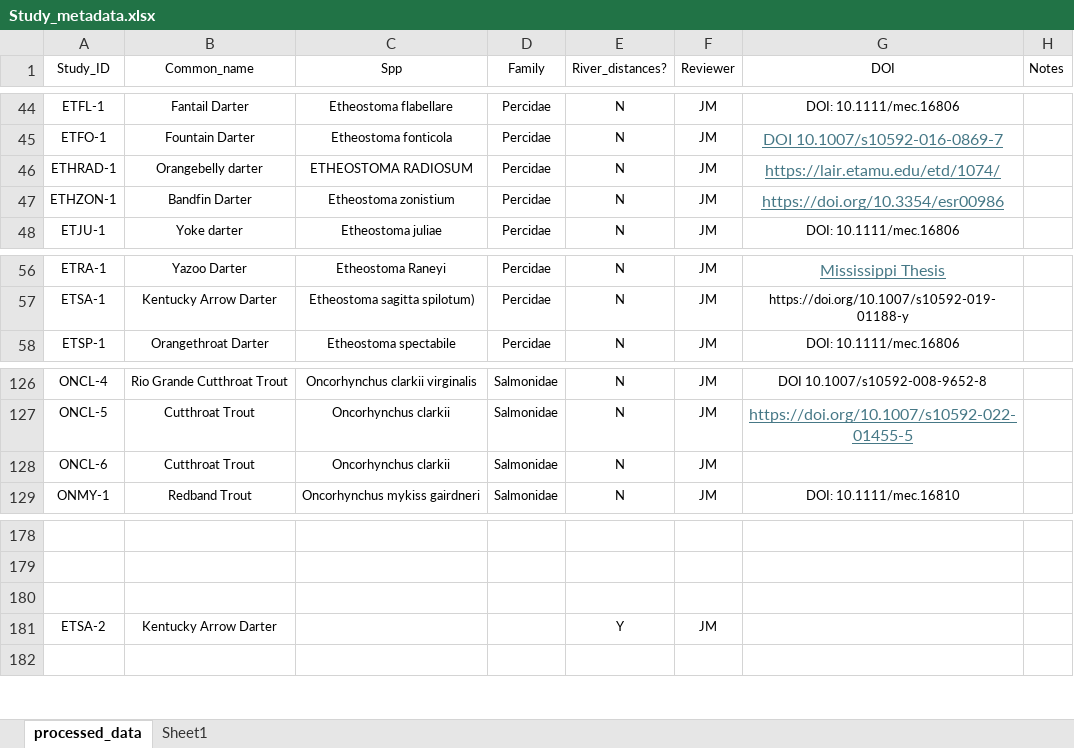
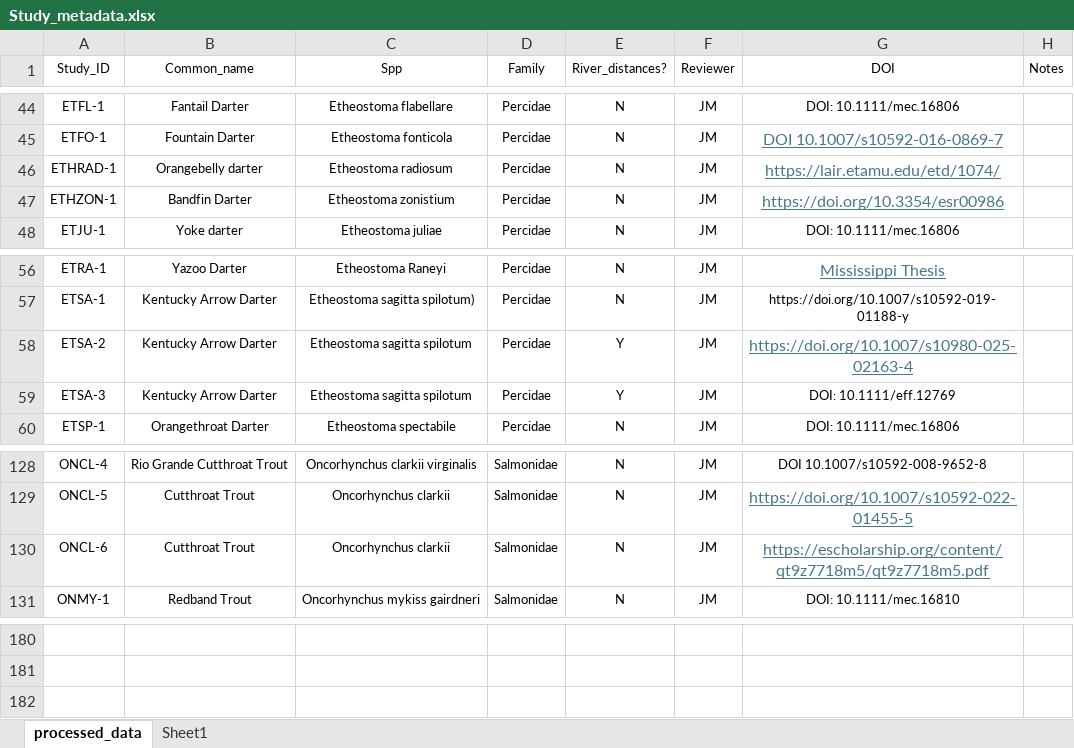
Before and after one commit to madisonbetts/DGS-Patterns-of-Fish-Diversity, an Excel workbook: Objective 2/Data/Study_metadata.xlsx, sheet processed_data, drawn as a sheet; only a part is shown, gaps mark what is left out; values as stored, in another font and other column widths than the file's, no borders; removed rows and columns are numbered as before the commit, all else as after; the diff names each change by its address in the sheet, - before the commit and + after, or states it on an @@ line.

```diff
--- a/Objective 2/Data/Study_metadata.xlsx (sheet processed_data)
+++ b/Objective 2/Data/Study_metadata.xlsx (sheet processed_data)
-C46 (Spp): ETHEOSTOMA RADIOSUM
+C46 (Spp): Etheostoma radiosum
+row 58: ETSA-2 | Kentucky Arrow Darter | Etheostoma sagitta spilotum | Percidae | Y | JM | https://doi.org/10.1007/s10980-025-02163-4
+row 59: ETSA-3 | Kentucky Arrow Darter | Etheostoma sagitta spilotum | Percidae | Y | JM | DOI: 10.1111/eff.12769
-G130 (DOI): (empty)
+G130 (DOI): https://escholarship.org/content/qt9z7718m5/qt9z7718m5.pdf
-row 180: (empty)
-row 181: ETSA-2 | Kentucky Arrow Darter |  |  | Y | JM
```
Also changed, not shown: sheet Sheet1, 50 other files.
